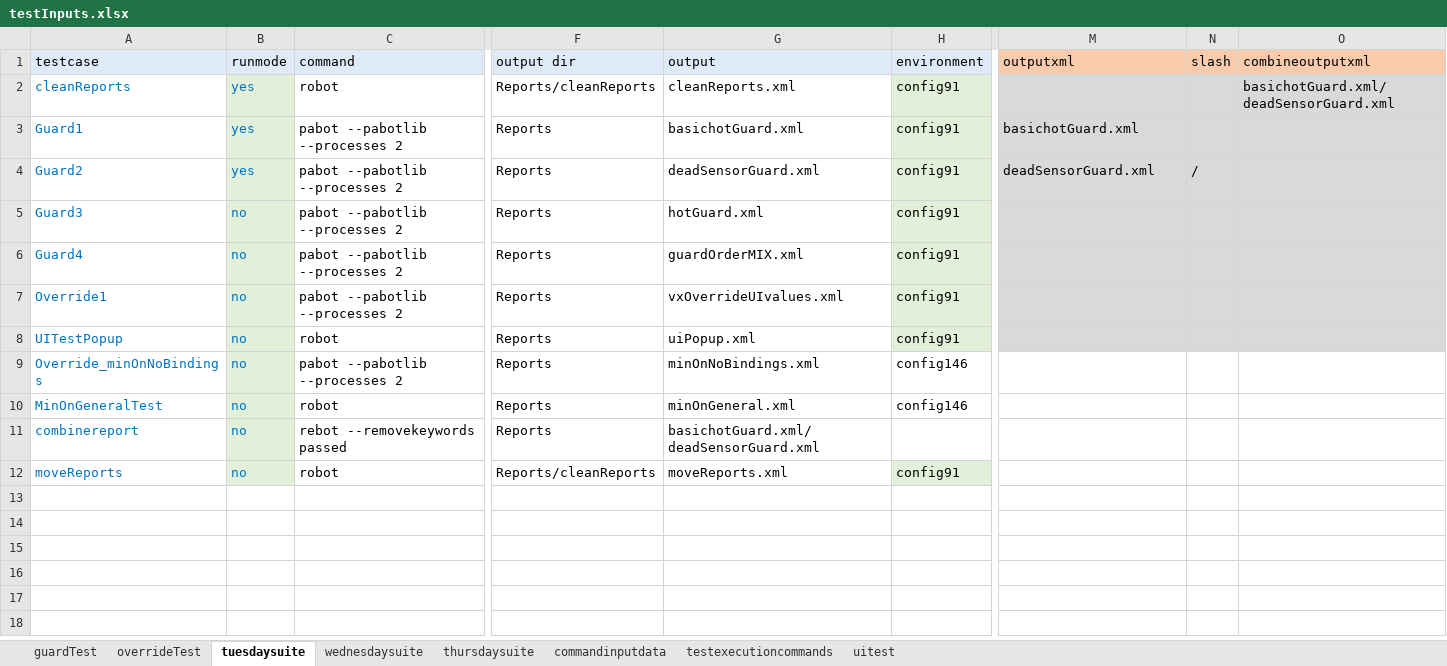
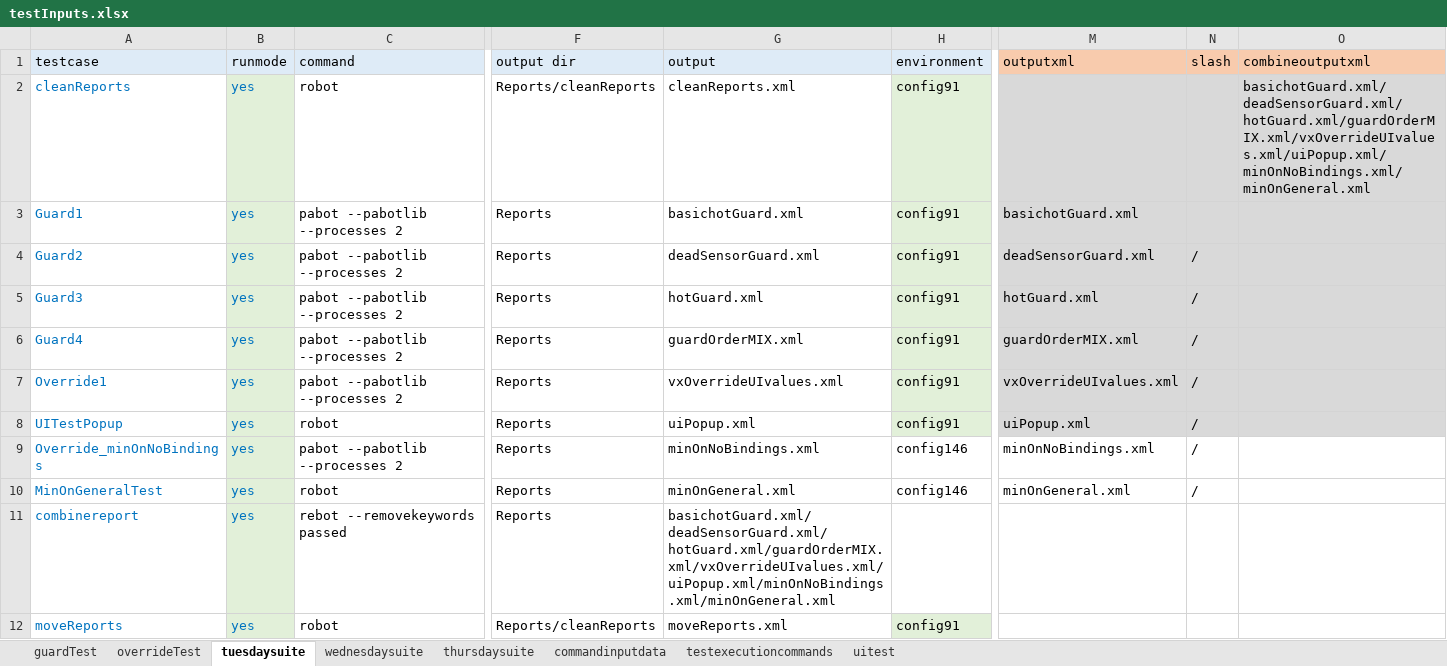
Before and after one commit to ananiac/AuQA, an Excel workbook: Inputs/testInputs.xlsx, sheet tuesdaysuite, drawn as a sheet; only a part is shown, gaps mark what is left out; values as stored, in another font and other column widths than the file's, no borders; the diff names each change by its address in the sheet, - before the commit and + after, or states it on an @@ line.

Commit message:
AUQA-92_minOnTests5

```diff
--- a/Inputs/testInputs.xlsx (sheet tuesdaysuite)
+++ b/Inputs/testInputs.xlsx (sheet tuesdaysuite)
-O2 (combineoutputxml): basichotGuard.xml/deadSensorGuard.xml
+O2 (combineoutputxml): basichotGuard.xml/deadSensorGuard.xml/hotGuard.xml/guardOrderMIX.xml/vxOverrideUIvalues.xml/uiPopup.xml/minOnNoBindings.xml/minOnGeneral.xml
-B5:B12 (runmode): no
+B5:B12 (runmode): yes
-M5 (outputxml): (empty)
+M5 (outputxml): hotGuard.xml
-N5:N10 (slash): (empty)
+N5:N10 (slash): /
-M6 (outputxml): (empty)
+M6 (outputxml): guardOrderMIX.xml
-M7 (outputxml): (empty)
+M7 (outputxml): vxOverrideUIvalues.xml
-M8 (outputxml): (empty)
+M8 (outputxml): uiPopup.xml
-M9 (outputxml): (empty)
+M9 (outputxml): minOnNoBindings.xml
-M10 (outputxml): (empty)
+M10 (outputxml): minOnGeneral.xml
-G11 (output): basichotGuard.xml/deadSensorGuard.xml
+G11 (output): basichotGuard.xml/deadSensorGuard.xml/hotGuard.xml/guardOrderMIX.xml/vxOverrideUIvalues.xml/uiPopup.xml/minOnNoBindings.xml/minOnGeneral.xml
```
